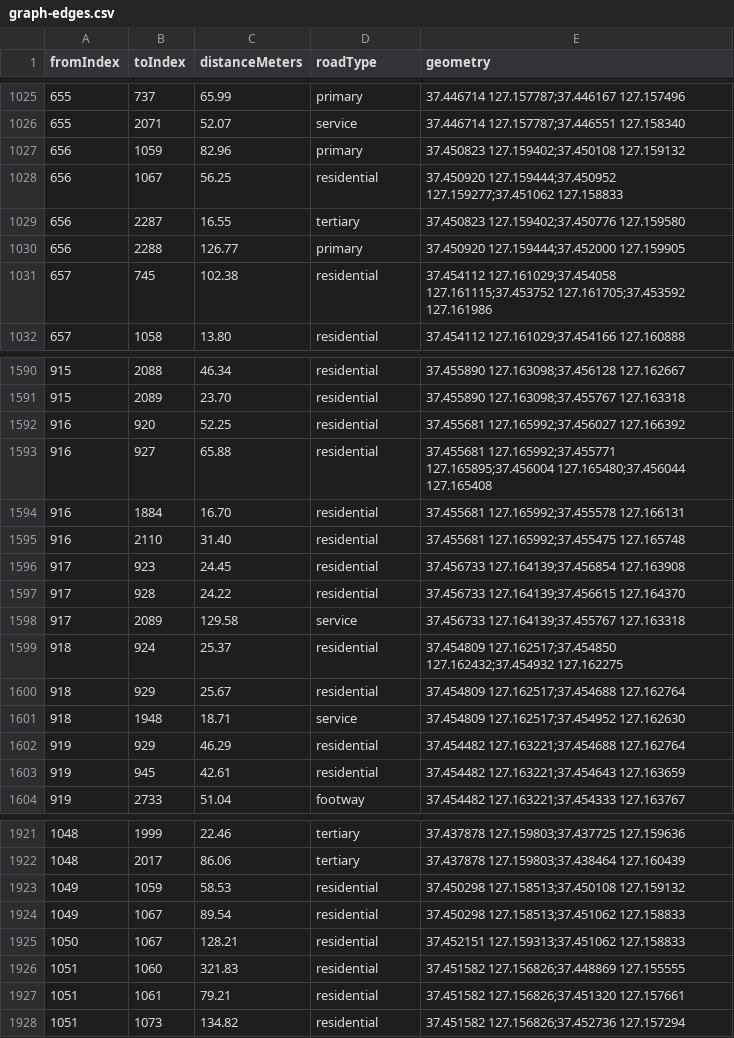
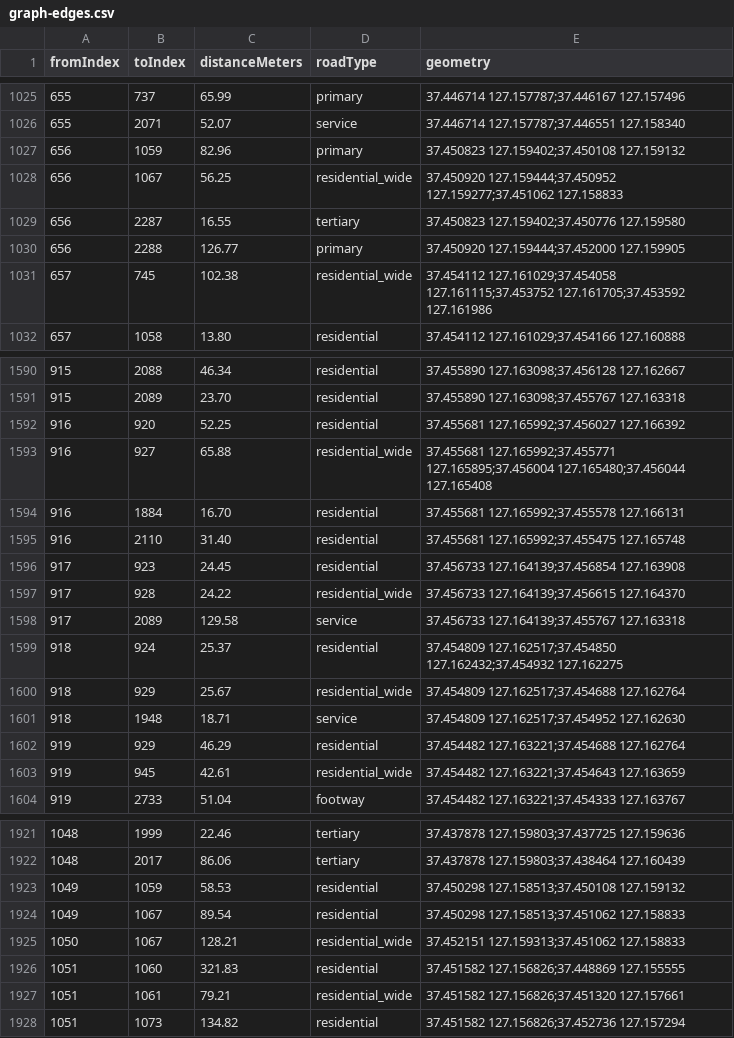
Before and after one commit to hyeji203/safemate-map, a CSV file: back/src/main/resources/data/graph-edges.csv, drawn as a sheet; only a part is shown, gaps mark what is left out; the diff covers the shown part only.

```diff
--- a/back/src/main/resources/data/graph-edges.csv
+++ b/back/src/main/resources/data/graph-edges.csv
@@ -1027,6 +1027,6 @@ fromIndex,toIndex,distanceMeters,roadType,geometry
 656,1059,82.96,primary,37.450823 127.159402;37.450108 127.159132
-656,1067,56.25,residential,37.450920 127.159444;37.450952 127.159277;37.451062 127.158833
+656,1067,56.25,residential_wide,37.450920 127.159444;37.450952 127.159277;37.451062 127.158833
 656,2287,16.55,tertiary,37.450823 127.159402;37.450776 127.159580
 656,2288,126.77,primary,37.450920 127.159444;37.452000 127.159905
-657,745,102.38,residential,37.454112 127.161029;37.454058 127.161115;37.453752 127.161705;37.453592 127.161986
+657,745,102.38,residential_wide,37.454112 127.161029;37.454058 127.161115;37.453752 127.161705;37.453592 127.161986
 657,1058,13.80,residential,37.454112 127.161029;37.454166 127.160888
@@ -1592,3 +1592,3 @@ fromIndex,toIndex,distanceMeters,roadType,geometry
 916,920,52.25,residential,37.455681 127.165992;37.456027 127.166392
-916,927,65.88,residential,37.455681 127.165992;37.455771 127.165895;37.456004 127.165480;37.456044 127.165408
+916,927,65.88,residential_wide,37.455681 127.165992;37.455771 127.165895;37.456004 127.165480;37.456044 127.165408
 916,1884,16.70,residential,37.455681 127.165992;37.455578 127.166131
@@ -1596,9 +1596,9 @@ fromIndex,toIndex,distanceMeters,roadType,geometry
 917,923,24.45,residential,37.456733 127.164139;37.456854 127.163908
-917,928,24.22,residential,37.456733 127.164139;37.456615 127.164370
+917,928,24.22,residential_wide,37.456733 127.164139;37.456615 127.164370
 917,2089,129.58,service,37.456733 127.164139;37.455767 127.163318
 918,924,25.37,residential,37.454809 127.162517;37.454850 127.162432;37.454932 127.162275
-918,929,25.67,residential,37.454809 127.162517;37.454688 127.162764
+918,929,25.67,residential_wide,37.454809 127.162517;37.454688 127.162764
 918,1948,18.71,service,37.454809 127.162517;37.454952 127.162630
 919,929,46.29,residential,37.454482 127.163221;37.454688 127.162764
-919,945,42.61,residential,37.454482 127.163221;37.454643 127.163659
+919,945,42.61,residential_wide,37.454482 127.163221;37.454643 127.163659
 919,2733,51.04,footway,37.454482 127.163221;37.454333 127.163767
@@ -1924,5 +1924,5 @@ fromIndex,toIndex,distanceMeters,roadType,geometry
 1049,1067,89.54,residential,37.450298 127.158513;37.451062 127.158833
-1050,1067,128.21,residential,37.452151 127.159313;37.451062 127.158833
+1050,1067,128.21,residential_wide,37.452151 127.159313;37.451062 127.158833
 1051,1060,321.83,residential,37.451582 127.156826;37.448869 127.155555
-1051,1061,79.21,residential,37.451582 127.156826;37.451320 127.157661
+1051,1061,79.21,residential_wide,37.451582 127.156826;37.451320 127.157661
 1051,1073,134.82,residential,37.451582 127.156826;37.452736 127.157294
```
Also changed, not shown: 41 edited cells elsewhere in this file, 9 other files.
